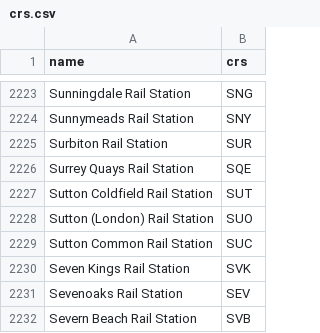
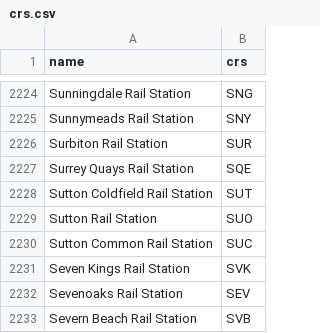
Before and after one commit to SamPrice2003/Railway-tracker, a CSV file: database/crs.csv, drawn as a sheet; only a part is shown, gaps mark what is left out; the diff covers the shown part only.

Commit message:
add cascade to schema and fix station names

```diff
--- a/database/crs.csv
+++ b/database/crs.csv
@@ -2227,3 +2228,3 @@ Surrey Quays Rail Station,SQE
 Sutton Coldfield Rail Station,SUT
-Sutton (London) Rail Station,SUO
+Sutton Rail Station,SUO
 Sutton Common Rail Station,SUC
```
Also changed, not shown: 1 added row and 7 edited cells elsewhere in this file, 1 other file.
